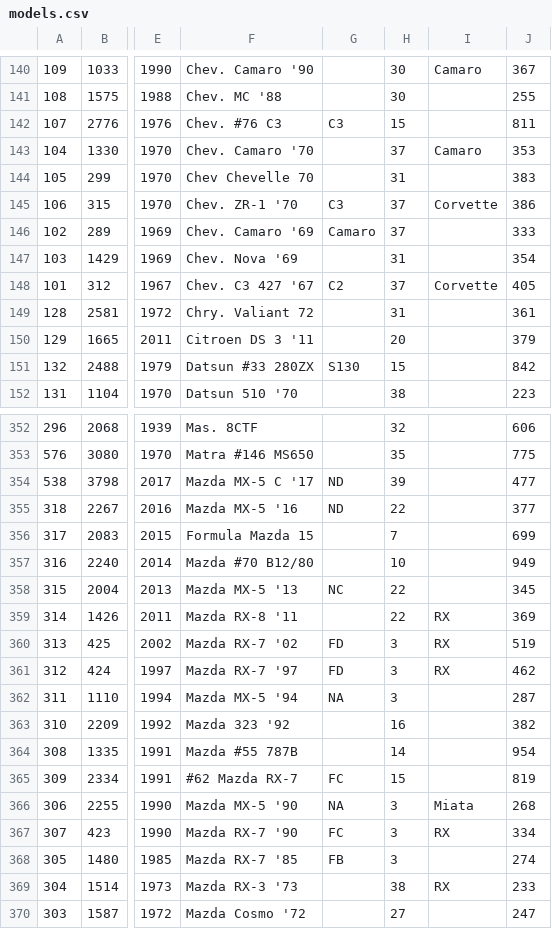
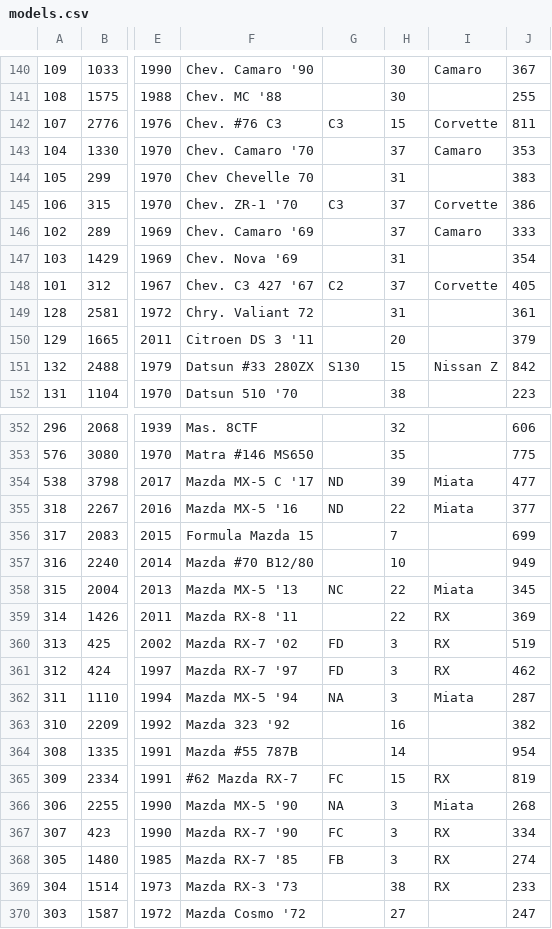
Before and after one commit to AmiralPatate/FM23Data, a CSV file: StandaloneToolbox/data/fm8/models.csv, drawn as a sheet; only a part is shown, gaps mark what is left out; the diff covers the shown part only; the diff names each change by its address in the sheet, - before the commit and + after, or states it on an @@ line.

Commit message:
models.csv update

```diff
--- a/StandaloneToolbox/data/fm8/models.csv
+++ b/StandaloneToolbox/data/fm8/models.csv
-I142: (empty)
+I142: Corvette
-G146: Camaro
+G146: (empty)
-I146: (empty)
+I146: Camaro
-I151: (empty)
+I151: Nissan Z
-I354:I355: (empty)
+I354:I355: Miata
-I358: (empty)
+I358: Miata
-I362: (empty)
+I362: Miata
-I365: (empty)
+I365: RX
-I368: (empty)
+I368: RX
```
Also changed, not shown: 16 edited cells elsewhere in this file.
